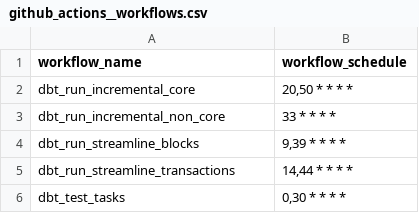
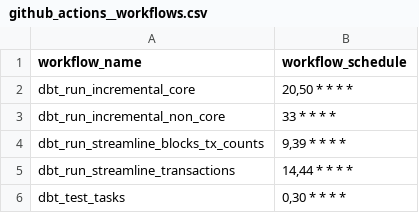
Before and after one commit to FlipsideCrypto/cosmos-models, a CSV file: data/github_actions__workflows.csv, drawn as a sheet.

```diff
--- a/data/github_actions__workflows.csv
+++ b/data/github_actions__workflows.csv
@@ -3,3 +3,3 @@ dbt_run_incremental_core,"20,50 * * * *"
 dbt_run_incremental_non_core,"33 * * * *"
-dbt_run_streamline_blocks,"9,39 * * * *"
+dbt_run_streamline_blocks_tx_counts,"9,39 * * * *"
 dbt_run_streamline_transactions,"14,44 * * * *"
```
Also changed, not shown: 49 other files.
